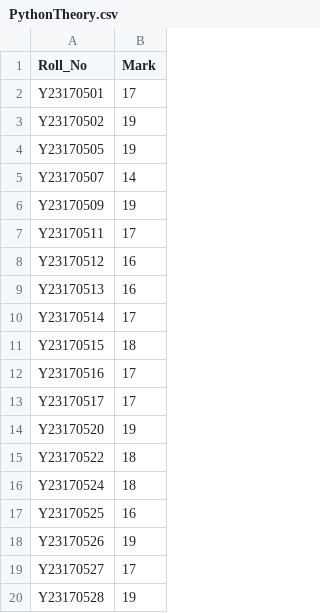
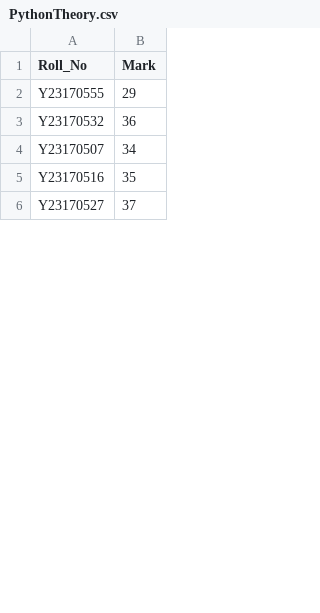
Before and after one commit to Pangambam/mywebpages, a CSV file: assets/PythonTheory.csv, drawn as a sheet; only a part is shown; the diff covers the shown part only.

Commit message:
Update PythonTheory.csv

```diff
--- a/assets/PythonTheory.csv
+++ b/assets/PythonTheory.csv
@@ -1,20 +1,6 @@
 Roll_No,Mark
-Y23170501,17
-Y23170502,19
-Y23170505,19
-Y23170507,14
-Y23170509,19
-Y23170511,17
-Y23170512,16
-Y23170513,16
-Y23170514,17
-Y23170515,18
-Y23170516,17
-Y23170517,17
-Y23170520,19
-Y23170522,18
-Y23170524,18
-Y23170525,16
-Y23170526,19
-Y23170527,17
-Y23170528,19
+Y23170555,29
+Y23170532,36
+Y23170507,34
+Y23170516,35
+Y23170527,37
```
Also changed, not shown: 39 added rows, 28 removed rows and 9 edited cells elsewhere in this file.
